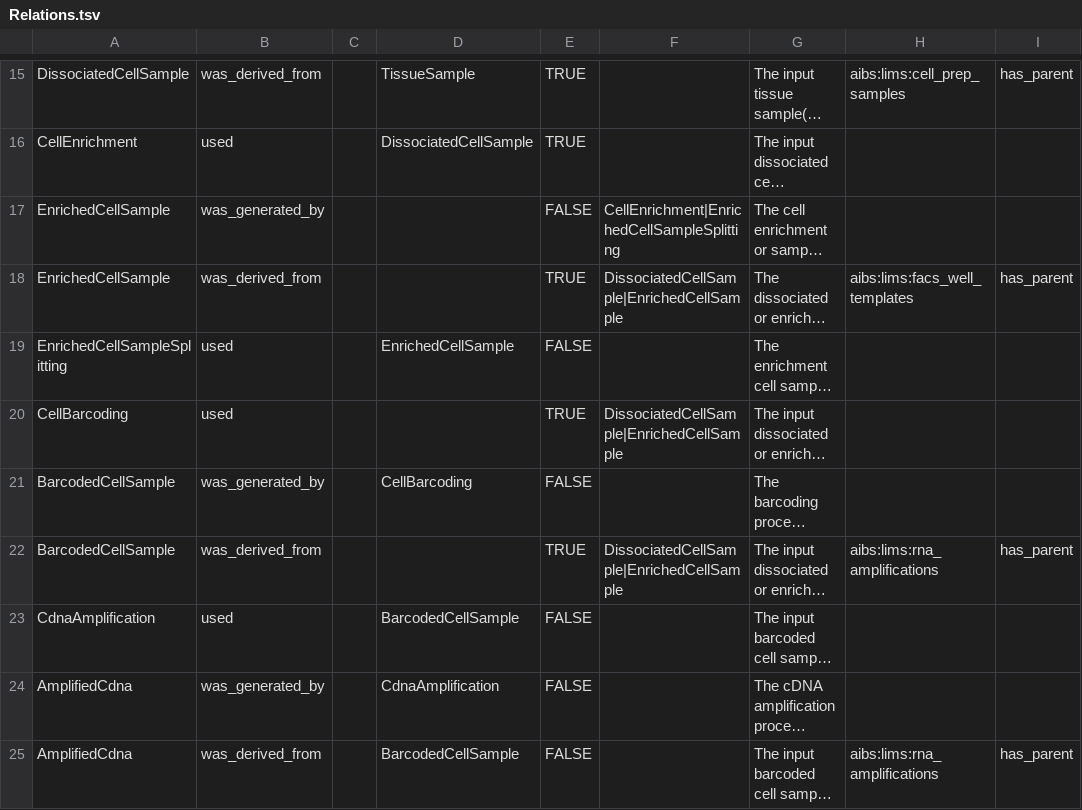
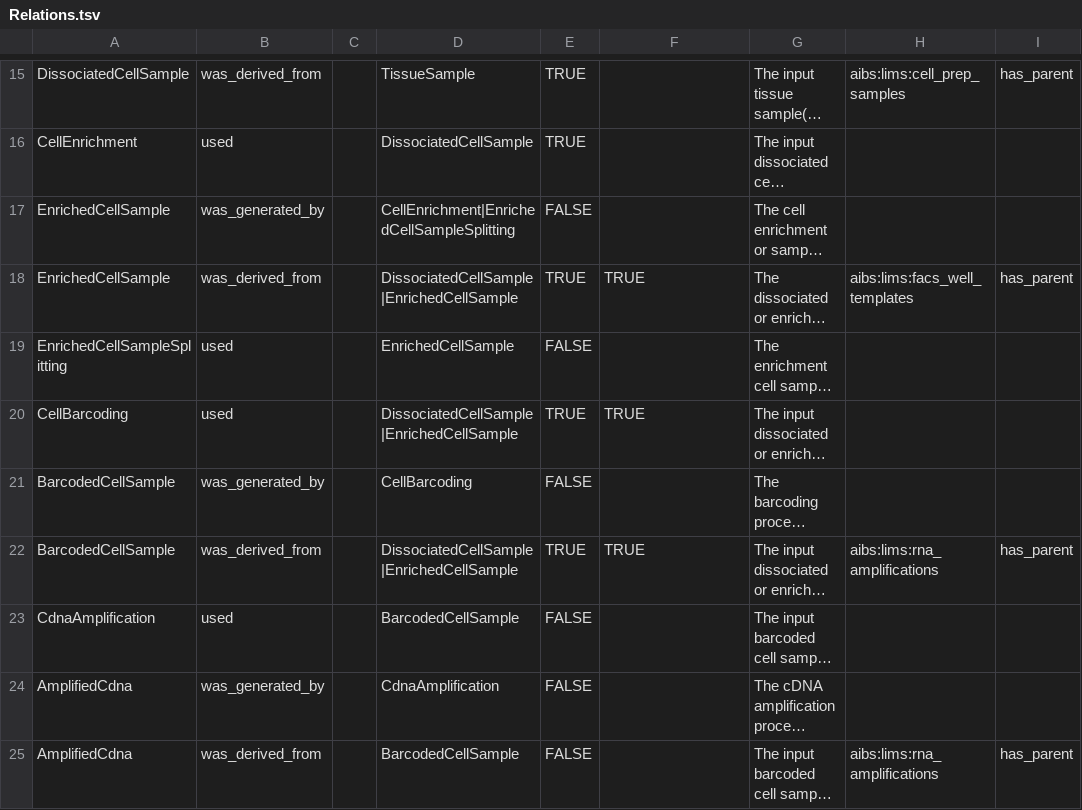
Before and after one commit to brain-bican/models, a TSV file: linkml-schema/source_library_generation/gsheet_output/Relations.tsv, drawn as a sheet; only a part is shown, gaps mark what is left out; long unchanged cells end in …; the diff covers the shown part only; the diff names each change by its address in the sheet, - before the commit and + after, or states it on an @@ line.

```diff
--- a/linkml-schema/source_library_generation/gsheet_output/Relations.tsv
+++ b/linkml-schema/source_library_generation/gsheet_output/Relations.tsv
-D17: (empty)
+D17: CellEnrichment|EnrichedCellSampleSplitting
-F17: CellEnrichment|EnrichedCellSampleSplitting
+F17: (empty)
-D18: (empty)
+D18: DissociatedCellSample|EnrichedCellSample
-F18: DissociatedCellSample|EnrichedCellSample
+F18: TRUE
-D20: (empty)
+D20: DissociatedCellSample|EnrichedCellSample
-F20: DissociatedCellSample|EnrichedCellSample
+F20: TRUE
-D22: (empty)
+D22: DissociatedCellSample|EnrichedCellSample
-F22: DissociatedCellSample|EnrichedCellSample
+F22: TRUE
```
Also changed, not shown: 1 added row and 9 edited cells elsewhere in this file, linkml-schema/source_library_generation/gsheet_output/Classes.tsv, linkml-schema/source_library_generation/gsheet_output/LocalNames.tsv, 4 other files.
